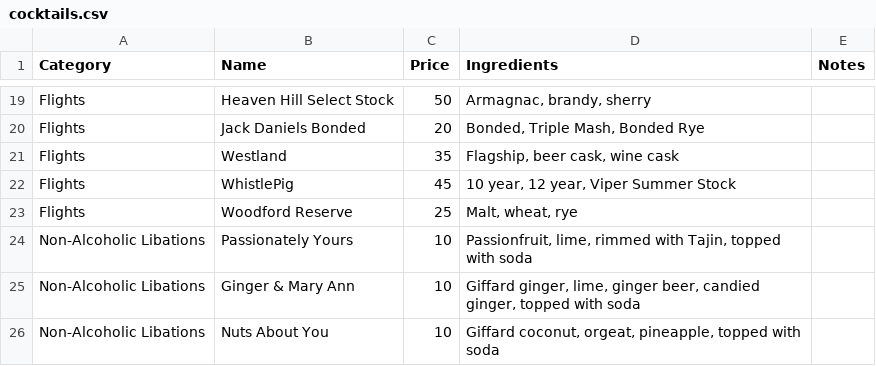
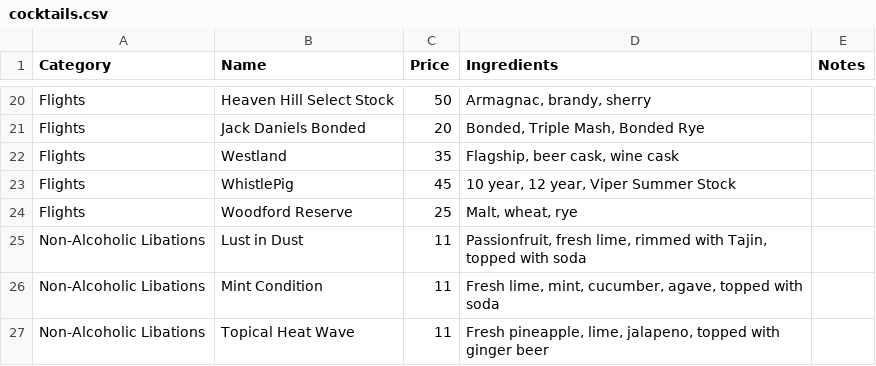
Before and after one commit to kjiwa/belltownpizza, a CSV file: _data/cocktails.csv, drawn as a sheet; only a part is shown, gaps mark what is left out; the diff covers the shown part only.

```diff
--- a/_data/cocktails.csv
+++ b/_data/cocktails.csv
@@ -23,4 +24,4 @@ Flights,WhistlePig,45,"10 year, 12 year, Viper Summer Stock",
 Flights,Woodford Reserve,25,"Malt, wheat, rye",
-Non-Alcoholic Libations,Passionately Yours,10,"Passionfruit, lime, rimmed with Tajin, topped with soda",
-Non-Alcoholic Libations,Ginger & Mary Ann,10,"Giffard ginger, lime, ginger beer, candied ginger, topped with soda",
-Non-Alcoholic Libations,Nuts About You,10,"Giffard coconut, orgeat, pineapple, topped with soda",
+Non-Alcoholic Libations,Lust in Dust,11,"Passionfruit, fresh lime, rimmed with Tajin, topped with soda",
+Non-Alcoholic Libations,Mint Condition,11,"Fresh lime, mint, cucumber, agave, topped with soda",
+Non-Alcoholic Libations,Topical Heat Wave,11,"Fresh pineapple, lime, jalapeno, topped with ginger beer",
```
Also changed, not shown: 5 added rows, 4 removed rows and 18 edited cells elsewhere in this file.
